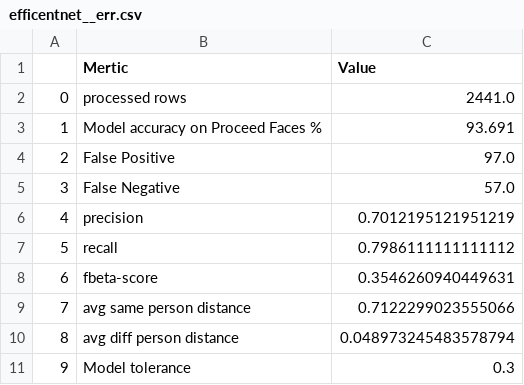
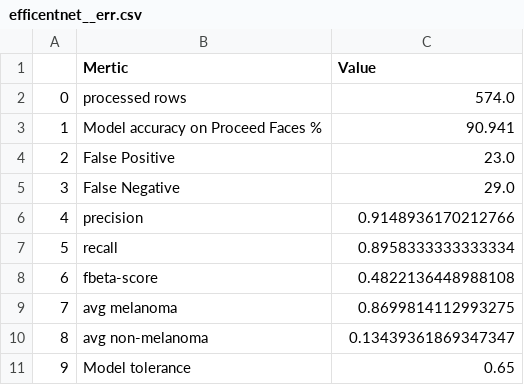
Before and after one commit to mariamalaa98/skin-cancer-detection, a CSV file: notebooks/efficentnet__err.csv, drawn as a sheet.

```diff
--- a/notebooks/efficentnet__err.csv
+++ b/notebooks/efficentnet__err.csv
@@ -1,11 +1,11 @@
 ,Mertic,Value
-0,processed rows,2441.0
-1,Model accuracy on Proceed Faces %,93.691
-2,False Positive,97.0
-3,False Negative,57.0
-4,precision,0.7012195121951219
-5,recall,0.7986111111111112
-6,fbeta-score,0.3546260940449631
-7,avg same person distance,0.7122299023555066
-8,avg diff person distance,0.048973245483578794
-9,Model tolerance,0.3
+0,processed rows,574.0
+1,Model accuracy on Proceed Faces %,90.941
+2,False Positive,23.0
+3,False Negative,29.0
+4,precision,0.9148936170212766
+5,recall,0.8958333333333334
+6,fbeta-score,0.4822136448988108
+7,avg melanoma,0.8699814112993275
+8,avg non-melanoma,0.13439361869347347
+9,Model tolerance,0.65
```
Also changed, not shown: notebooks/train_data.csv, 22 other files.
